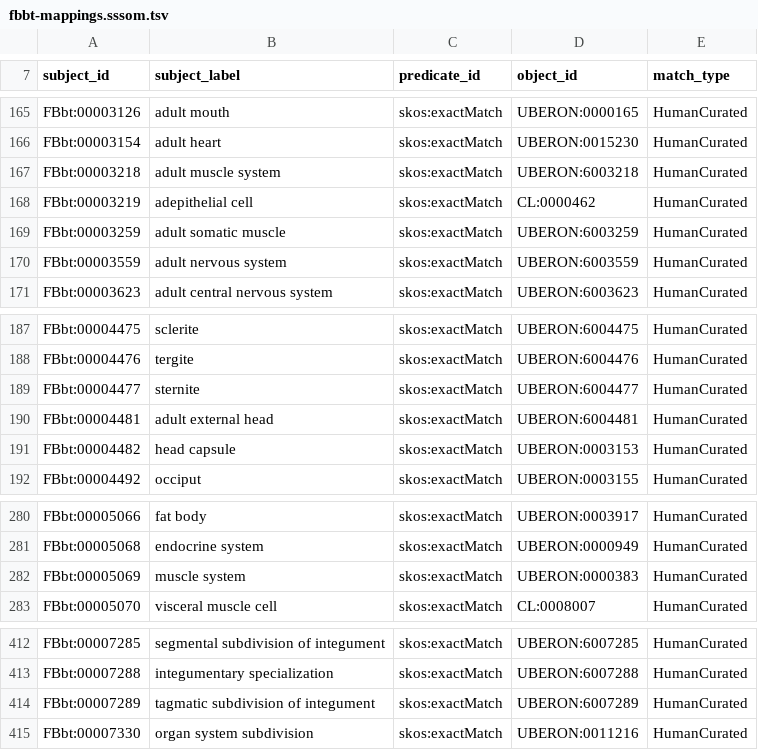
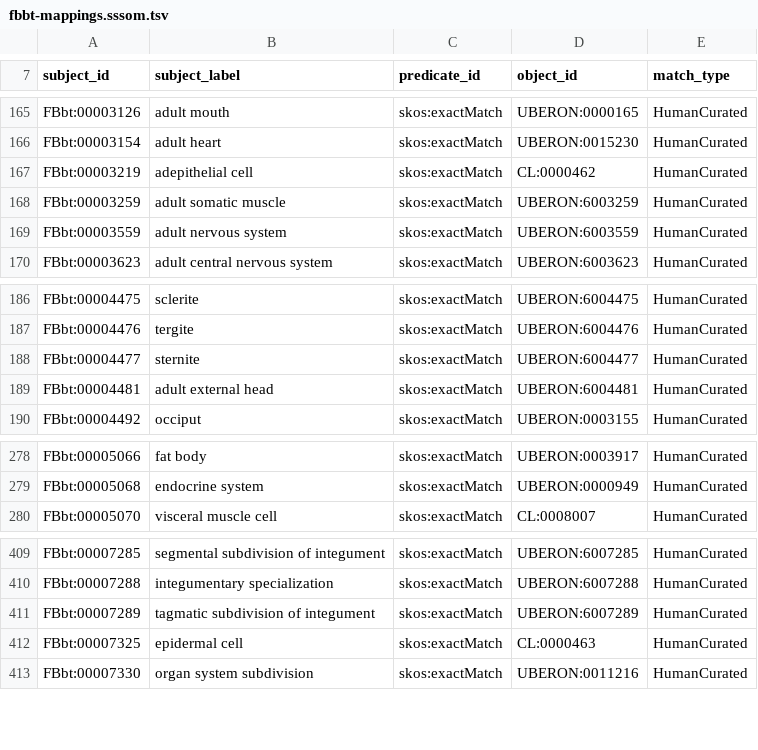
Before and after one commit to obophenotype/cell-ontology, a TSV file: src/ontology/mappings/fbbt-mappings.sssom.tsv, drawn as a sheet; only a part is shown, gaps mark what is left out.

Commit message:
Addresses #1736 NTR interstitial valve cell

```diff
--- a/src/ontology/mappings/fbbt-mappings.sssom.tsv
+++ b/src/ontology/mappings/fbbt-mappings.sssom.tsv
@@ -166,3 +166,2 @@ FBbt:00003126	adult mouth	skos:exactMatch	UBERON:0000165	HumanCurated
 FBbt:00003154	adult heart	skos:exactMatch	UBERON:0015230	HumanCurated
-FBbt:00003218	adult muscle system	skos:exactMatch	UBERON:6003218	HumanCurated
 FBbt:00003219	adepithelial cell	skos:exactMatch	CL:0000462	HumanCurated
@@ -190,3 +189,2 @@ FBbt:00004477	sternite	skos:exactMatch	UBERON:6004477	HumanCurated
 FBbt:00004481	adult external head	skos:exactMatch	UBERON:6004481	HumanCurated
-FBbt:00004482	head capsule	skos:exactMatch	UBERON:0003153	HumanCurated
 FBbt:00004492	occiput	skos:exactMatch	UBERON:0003155	HumanCurated
@@ -281,3 +279,2 @@ FBbt:00005066	fat body	skos:exactMatch	UBERON:0003917	HumanCurated
 FBbt:00005068	endocrine system	skos:exactMatch	UBERON:0000949	HumanCurated
-FBbt:00005069	muscle system	skos:exactMatch	UBERON:0000383	HumanCurated
 FBbt:00005070	visceral muscle cell	skos:exactMatch	CL:0008007	HumanCurated
@@ -414,2 +411,3 @@ FBbt:00007288	integumentary specialization	skos:exactMatch	UBERON:6007288	HumanC
 FBbt:00007289	tagmatic subdivision of integument	skos:exactMatch	UBERON:6007289	HumanCurated
+FBbt:00007325	epidermal cell	skos:exactMatch	CL:0000463	HumanCurated
 FBbt:00007330	organ system subdivision	skos:exactMatch	UBERON:0011216	HumanCurated
```
Also changed, not shown: 5 other files.
